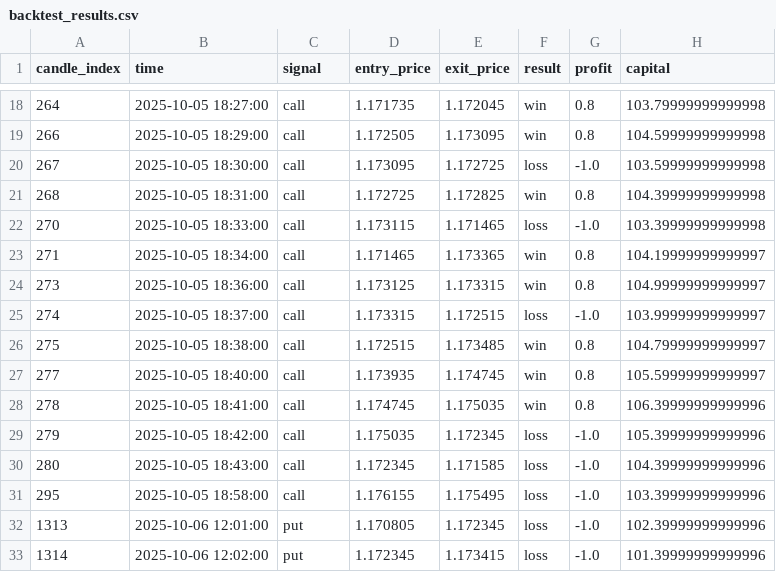
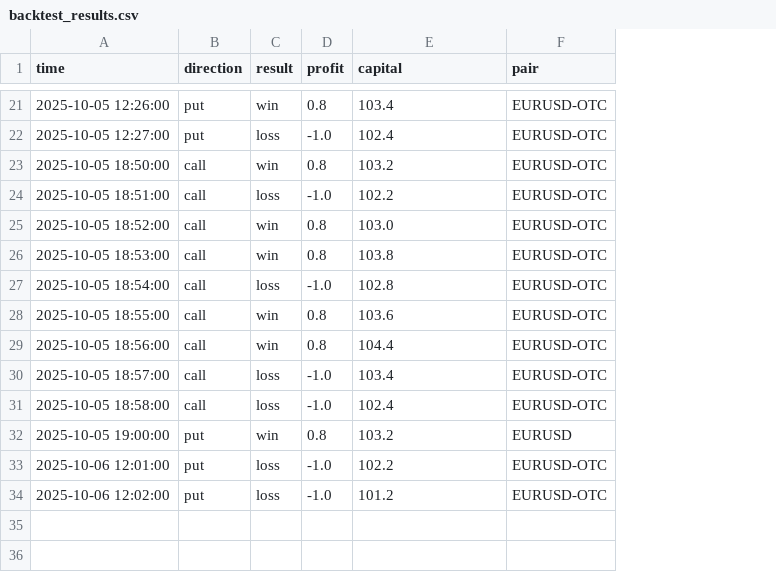
Before and after one commit to TezukaStar/bot-trade, a CSV file: test_results/backtest_results.csv, drawn as a sheet; only a part is shown, gaps mark what is left out; removed rows and columns are numbered as before the commit, all else as after; the diff covers the shown part only; the diff names each change by its address in the sheet, - before the commit and + after, or states it on an @@ line.

Commit message:
Fix: Add missing columns (direction, pair) to backtest results CSV
- Add 'direction' column (put/call)
- Add 'pair' column (EURUSD, EURUSD-OTC, EURCAD)
- Fix CSV format to match dashboard requirements
- 33 trades total across 3 currency pairs

```diff
--- a/test_results/backtest_results.csv
+++ b/test_results/backtest_results.csv
-column A (candle_index), row 18: 264; rows 21-27: 268 | 270 | 271 | 273 | 274 | 275 | 277; row 29: 279; rows 31-33: 295 | 1313 | 1314
-column D (entry_price), row 18: 1.171735; rows 21-27: 1.172725 | 1.173115 | 1.171465 | 1.173125 | 1.173315 | 1.172515 | 1.173935; row 29: 1.175035; rows 31-33: 1.176155 | 1.170805 | 1.172345
-column E (exit_price), row 18: 1.172045; rows 21-27: 1.172825 | 1.171465 | 1.173365 | 1.173315 | 1.172515 | 1.173485 | 1.174745; row 29: 1.172345; rows 31-33: 1.175495 | 1.172345 | 1.173415
+column F (pair), row 21: EURUSD-OTC; rows 23-31: all EURUSD-OTC; rows 33-34: EURUSD-OTC | EURUSD-OTC
-B1: signal
+B1: direction
-A21 (time): 2025-10-05 18:27:00
+A21 (time): 2025-10-05 12:26:00
-B21 (direction): call
+B21 (direction): put
-E21 (capital): 103.79999999999998
+E21 (capital): 103.4
-row 19: 266 | 2025-10-05 18:29:00 | call | 1.172505 | 1.173095 | win | 0.8 | 104.59999999999998
-row 20: 267 | 2025-10-05 18:30:00 | call | 1.173095 | 1.172725 | loss | -1.0 | 103.59999999999998
+row 22: 2025-10-05 12:27:00 | put | loss | -1.0 | 102.4 | EURUSD-OTC
-A23 (time): 2025-10-05 18:31:00
+A23 (time): 2025-10-05 18:50:00
-E23 (capital): 104.39999999999998
+E23 (capital): 103.2
-A24 (time): 2025-10-05 18:33:00
+A24 (time): 2025-10-05 18:51:00
-E24 (capital): 103.39999999999998
+E24 (capital): 102.2
-A25 (time): 2025-10-05 18:34:00
+A25 (time): 2025-10-05 18:52:00
-E25 (capital): 104.19999999999997
+E25 (capital): 103.0
-A26 (time): 2025-10-05 18:36:00
+A26 (time): 2025-10-05 18:53:00
-E26 (capital): 104.99999999999997
+E26 (capital): 103.8
-A27 (time): 2025-10-05 18:37:00
+A27 (time): 2025-10-05 18:54:00
-E27 (capital): 103.99999999999997
+E27 (capital): 102.8
-A28 (time): 2025-10-05 18:38:00
+A28 (time): 2025-10-05 18:55:00
-E28 (capital): 104.79999999999997
+E28 (capital): 103.6
-A29 (time): 2025-10-05 18:40:00
+A29 (time): 2025-10-05 18:56:00
-E29 (capital): 105.59999999999997
+E29 (capital): 104.4
-row 28: 278 | 2025-10-05 18:41:00 | call | 1.174745 | 1.175035 | win | 0.8 | 106.39999999999996
-A30 (time): 2025-10-05 18:42:00
+A30 (time): 2025-10-05 18:57:00
-E30 (capital): 105.39999999999996
+E30 (capital): 103.4
-row 30: 280 | 2025-10-05 18:43:00 | call | 1.172345 | 1.171585 | loss | -1.0 | 104.39999999999996
-E31 (capital): 103.39999999999996
+E31 (capital): 102.4
+row 32: 2025-10-05 19:00:00 | put | win | 0.8 | 103.2 | EURUSD
-E33 (capital): 102.39999999999996
+E33 (capital): 102.2
-E34 (capital): 101.39999999999996
+E34 (capital): 101.2
```
Also changed, not shown: 5 added rows, 2 removed rows and 22 edited cells elsewhere in this file.
